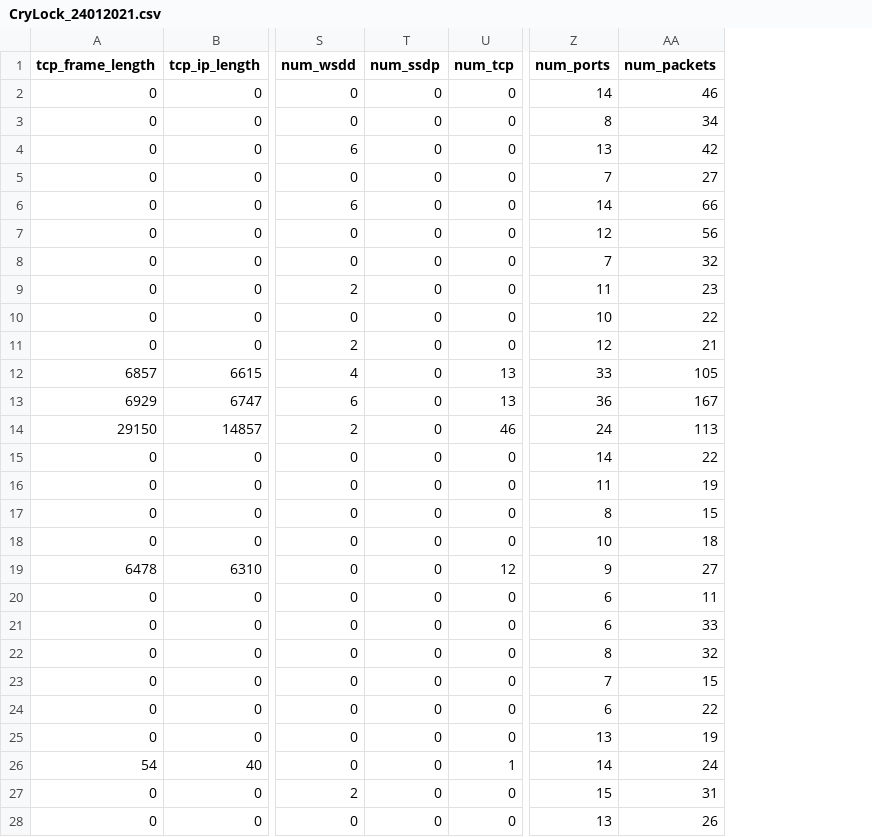
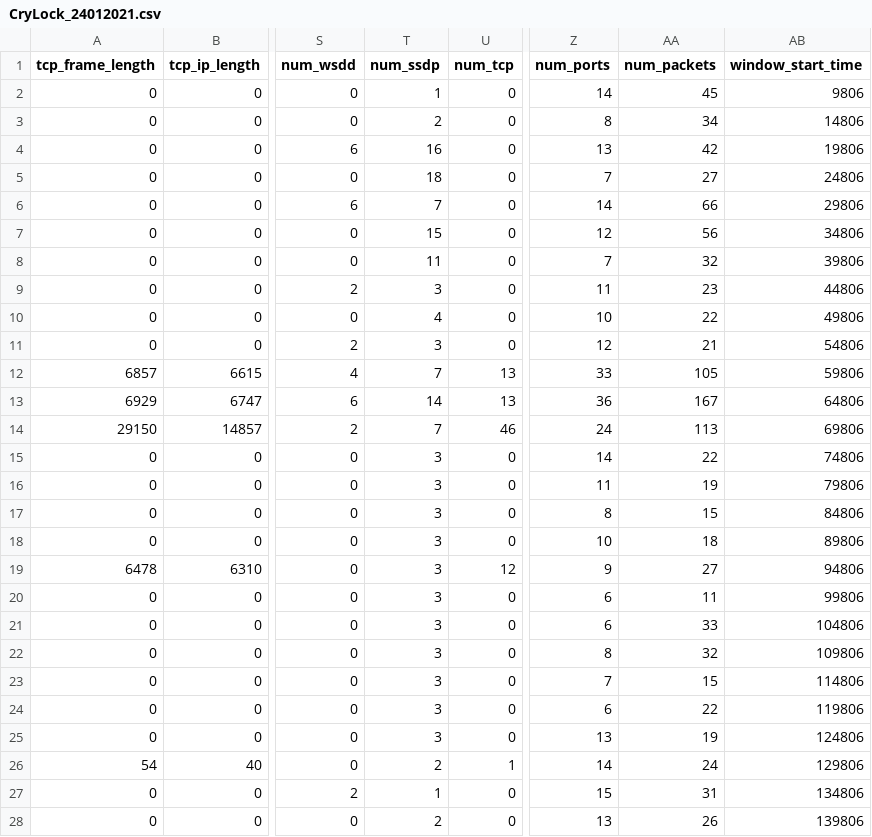
Before and after one commit to nrajasin/Network-intrusion-dataset-creator, a CSV file: sample_output/CryLock_24012021.csv, drawn as a sheet; only a part is shown, gaps mark what is left out; the diff covers the shown part only; the diff names each change by its address in the sheet, - before the commit and + after, or states it on an @@ line.

Commit message:
Updated sample output

```diff
--- a/sample_output/CryLock_24012021.csv
+++ b/sample_output/CryLock_24012021.csv
+column AB (window_start_time), rows 2-28: 9806 | 14806 | 19806 | 24806 | 29806 | 34806 | 39806 | 44806 | 49806 | 54806 | 59806 | 64806 | 69806 | 74806 | 79806 | 84806 | 89806 | 94806 | 99806 | 104806 | 109806 | 114806 | 119806 | 124806 | 129806 | 134806 | 139806
-T2 (num_ssdp): 0
+T2 (num_ssdp): 1
-AA2 (num_packets): 46
+AA2 (num_packets): 45
-T3 (num_ssdp): 0
+T3 (num_ssdp): 2
-T4 (num_ssdp): 0
+T4 (num_ssdp): 16
-T5 (num_ssdp): 0
+T5 (num_ssdp): 18
-T6 (num_ssdp): 0
+T6 (num_ssdp): 7
-T7 (num_ssdp): 0
+T7 (num_ssdp): 15
-T8 (num_ssdp): 0
+T8 (num_ssdp): 11
-T9 (num_ssdp): 0
+T9 (num_ssdp): 3
-T10 (num_ssdp): 0
+T10 (num_ssdp): 4
-T11 (num_ssdp): 0
+T11 (num_ssdp): 3
-T12 (num_ssdp): 0
+T12 (num_ssdp): 7
-T13 (num_ssdp): 0
+T13 (num_ssdp): 14
-T14 (num_ssdp): 0
+T14 (num_ssdp): 7
-T15:T25 (num_ssdp): 0
+T15:T25 (num_ssdp): 3
-T26 (num_ssdp): 0
+T26 (num_ssdp): 2
-T27 (num_ssdp): 0
+T27 (num_ssdp): 1
-T28 (num_ssdp): 0
+T28 (num_ssdp): 2
```
Also changed, not shown: 94 edited cells elsewhere in this file, 2 other files.
